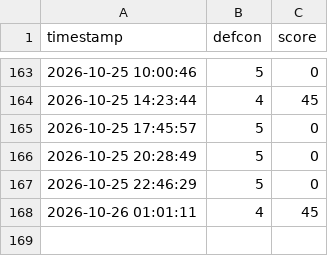
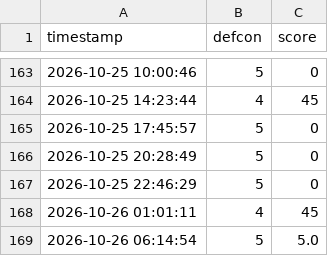
Before and after one commit to Alejandroguerra/osint-defcon-monitor, a CSV file: historial.csv, drawn as a sheet; only a part is shown, gaps mark what is left out; the diff names each change by its address in the sheet, - before the commit and + after, or states it on an @@ line.

```diff
--- a/historial.csv
+++ b/historial.csv
+row 169: 2026-10-26 06:14:54 | 5 | 5.0
```
Also changed, not shown: 1 other file.
